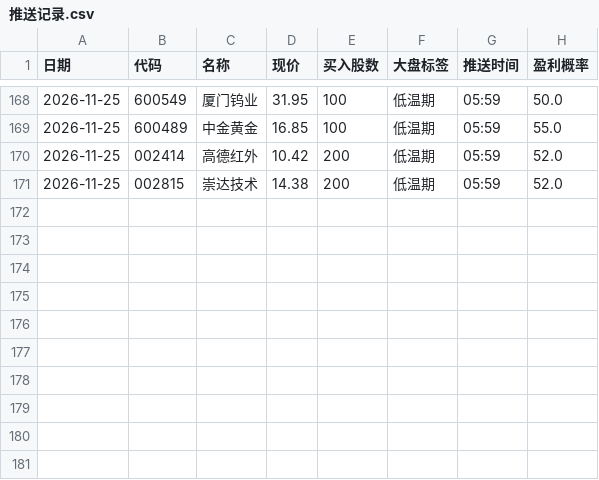
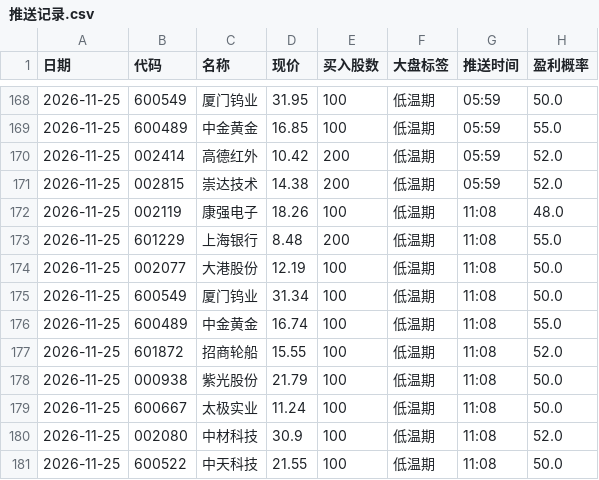
Before and after one commit to laowanghenlan/stock-picker, a CSV file: 推送记录.csv, drawn as a sheet; only a part is shown, gaps mark what is left out.

Commit message:
Web 推送留档 2026-11-25

```diff
--- a/推送记录.csv
+++ b/推送记录.csv
@@ -171 +171,11 @@
 2026-11-25,002815,崇达技术,14.38,200,低温期,05:59,52.0
+2026-11-25,002119,康强电子,18.26,100,低温期,11:08,48.0
+2026-11-25,601229,上海银行,8.48,200,低温期,11:08,55.0
+2026-11-25,002077,大港股份,12.19,100,低温期,11:08,50.0
+2026-11-25,600549,厦门钨业,31.34,100,低温期,11:08,50.0
+2026-11-25,600489,中金黄金,16.74,100,低温期,11:08,55.0
+2026-11-25,601872,招商轮船,15.55,100,低温期,11:08,52.0
+2026-11-25,000938,紫光股份,21.79,100,低温期,11:08,50.0
+2026-11-25,600667,太极实业,11.24,100,低温期,11:08,50.0
+2026-11-25,002080,中材科技,30.9,100,低温期,11:08,52.0
+2026-11-25,600522,中天科技,21.55,100,低温期,11:08,50.0
```
